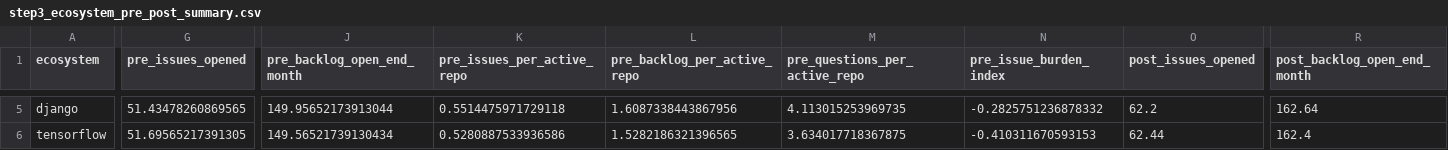
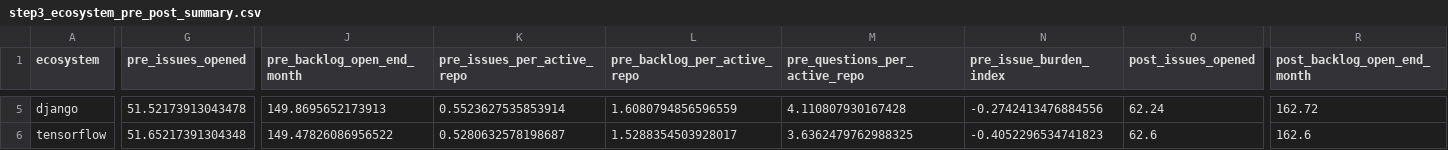
Before and after one commit to RyanPiao/tech-econ-chatgpt-stackoverflow-github-issue-burden, a CSV file: outputs/step3_ecosystem_pre_post_summary.csv, drawn as a sheet; only a part is shown, gaps mark what is left out; the diff covers the shown part only; the diff names each change by its address in the sheet, - before the commit and + after, or states it on an @@ line.

```diff
--- a/outputs/step3_ecosystem_pre_post_summary.csv
+++ b/outputs/step3_ecosystem_pre_post_summary.csv
-G5 (pre_issues_opened): 51.43478260869565
+G5 (pre_issues_opened): 51.52173913043478
-J5 (pre_backlog_open_end_month): 149.95652173913044
+J5 (pre_backlog_open_end_month): 149.8695652173913
-K5 (pre_issues_per_active_repo): 0.5514475971729118
+K5 (pre_issues_per_active_repo): 0.5523627535853914
-L5 (pre_backlog_per_active_repo): 1.6087338443867956
+L5 (pre_backlog_per_active_repo): 1.6080794856596559
-M5 (pre_questions_per_active_repo): 4.113015253969735
+M5 (pre_questions_per_active_repo): 4.110807930167428
-N5 (pre_issue_burden_index): -0.2825751236878332
+N5 (pre_issue_burden_index): -0.2742413476884556
-O5 (post_issues_opened): 62.2
+O5 (post_issues_opened): 62.24
-R5 (post_backlog_open_end_month): 162.64
+R5 (post_backlog_open_end_month): 162.72
-G6 (pre_issues_opened): 51.69565217391305
+G6 (pre_issues_opened): 51.65217391304348
-J6 (pre_backlog_open_end_month): 149.56521739130434
+J6 (pre_backlog_open_end_month): 149.47826086956522
-K6 (pre_issues_per_active_repo): 0.5280887533936586
+K6 (pre_issues_per_active_repo): 0.5280632578198687
-L6 (pre_backlog_per_active_repo): 1.5282186321396565
+L6 (pre_backlog_per_active_repo): 1.5288354503928017
-M6 (pre_questions_per_active_repo): 3.634017718367875
+M6 (pre_questions_per_active_repo): 3.6362479762988325
-N6 (pre_issue_burden_index): -0.410311670593153
+N6 (pre_issue_burden_index): -0.4052296534741823
-O6 (post_issues_opened): 62.44
+O6 (post_issues_opened): 62.6
-R6 (post_backlog_open_end_month): 162.4
+R6 (post_backlog_open_end_month): 162.6
```
Also changed, not shown: 127 edited cells elsewhere in this file, outputs/step3_ecosystem_summary.csv, outputs/step3_event_time_exposure_summary.csv, 35 other files.
